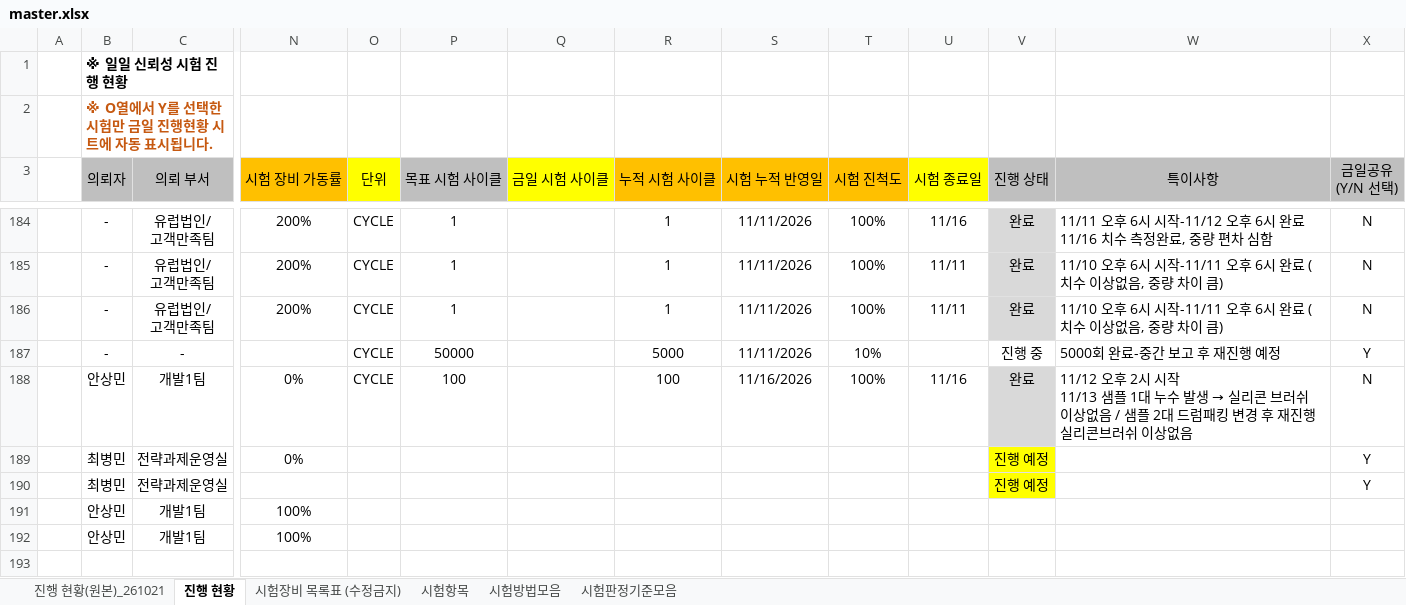
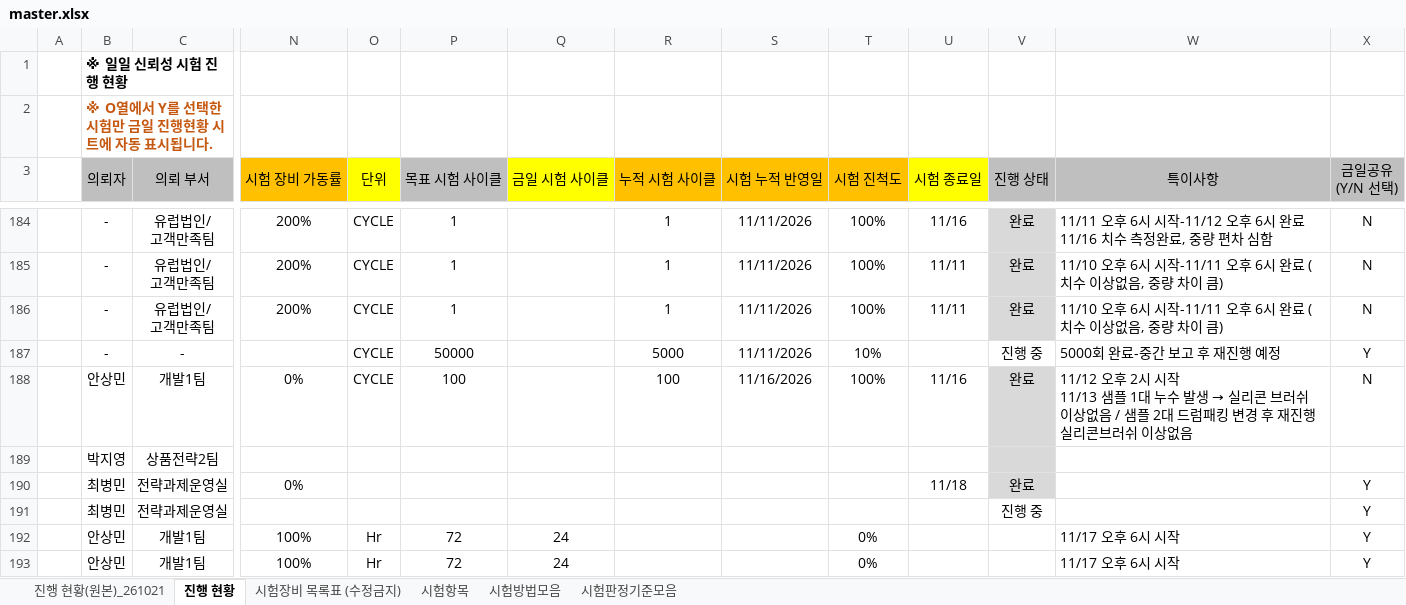
Before and after one commit to simjb23-oss/hurom-reliability, an Excel workbook: master.xlsx, sheet 진행 현황, drawn as a sheet; only a part is shown, gaps mark what is left out; values as stored, in another font and other column widths than the file's, no borders; addresses are those after the commit; rows hold the shown columns only; the diff names each change by its address in the sheet, - before the commit and + after, or states it on an @@ line.

Commit message:
Master 동기화 2026-11-18T05:26:07Z

```diff
--- a/master.xlsx (sheet 진행 현황)
+++ b/master.xlsx (sheet 진행 현황)
+row 189:  | 박지영 | 상품전략2팀
-U190 (시험 종료일): (empty)
+U190 (시험 종료일): 11/18
-V190 (진행 상태): 진행 예정
+V190 (진행 상태): 완료
-V190 fill: #FFFF00
+V190 fill: #D9D9D9
-V191 (진행 상태): 진행 예정
+V191 (진행 상태): 진행 중
-V191 fill: #FFFF00
+V191 fill: none
-O192:O193 (단위): (empty)
+O192:O193 (단위): Hr
-P192:P193 (목표 시험 사이클): (empty)
+P192:P193 (목표 시험 사이클): 72
-Q192:Q193 (금일 시험 사이클): (empty)
+Q192:Q193 (금일 시험 사이클): 24
-T192:T193 (시험 진척도): (empty)
+T192:T193 (시험 진척도): 0%
-W192:W193 (특이사항): (empty)
+W192:W193 (특이사항): 11/17 오후 6시 시작
-X192:X193 (금일공유 (Y/N 선택)): (empty)
+X192:X193 (금일공유 (Y/N 선택)): Y
```
Also changed, not shown: formulas that keep their value, 1 other file.
